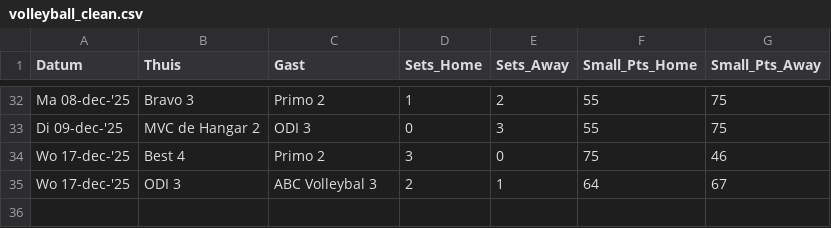
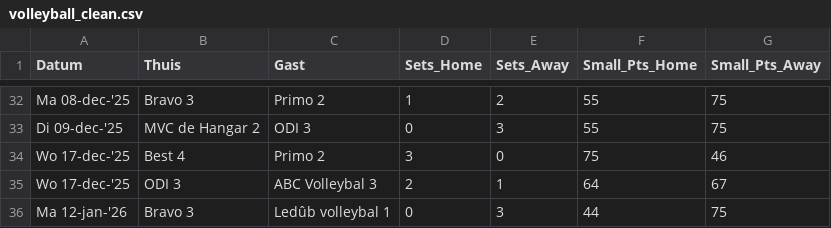
Before and after one commit to Adamkin/volleyball-analytics, a CSV file: data/volleyball_clean.csv, drawn as a sheet; only a part is shown, gaps mark what is left out.

```diff
--- a/data/volleyball_clean.csv
+++ b/data/volleyball_clean.csv
@@ -35 +35,2 @@ Wo 17-dec-'25,Best 4,Primo 2,3,0,75,46
 Wo 17-dec-'25,ODI 3,ABC Volleybal 3,2,1,64,67
+Ma 12-jan-'26,Bravo 3,Ledûb volleybal 1,0,3,44,75
```
Also changed, not shown: data/league_standings.csv, data/volleyball_raw.csv.
